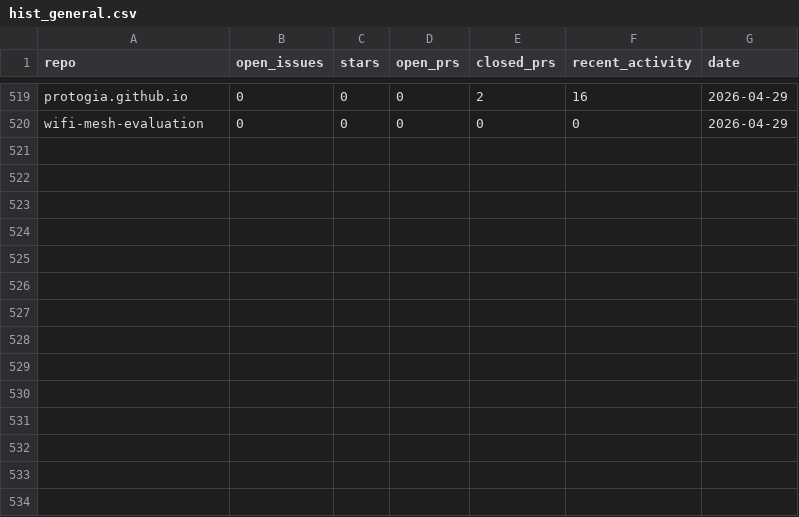
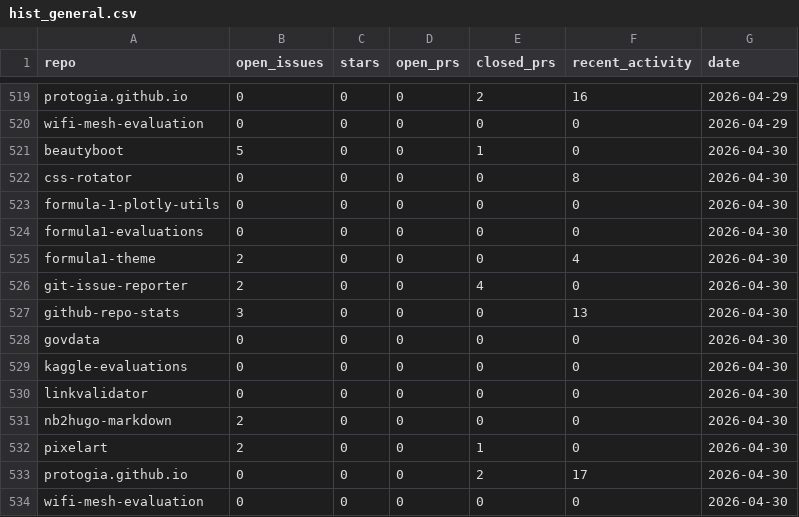
Before and after one commit to protogia/github-repo-stats, a CSV file: data/hist_general.csv, drawn as a sheet; only a part is shown, gaps mark what is left out.

```diff
--- a/data/hist_general.csv
+++ b/data/hist_general.csv
@@ -520 +520,15 @@ protogia.github.io,0,0,0,2,16,2026-04-29
 wifi-mesh-evaluation,0,0,0,0,0,2026-04-29
+beautyboot,5,0,0,1,0,2026-04-30
+css-rotator,0,0,0,0,8,2026-04-30
+formula-1-plotly-utils,0,0,0,0,0,2026-04-30
+formula1-evaluations,0,0,0,0,0,2026-04-30
+formula1-theme,2,0,0,0,4,2026-04-30
+git-issue-reporter,2,0,0,4,0,2026-04-30
+github-repo-stats,3,0,0,0,13,2026-04-30
+govdata,0,0,0,0,0,2026-04-30
+kaggle-evaluations,0,0,0,0,0,2026-04-30
+linkvalidator,0,0,0,0,0,2026-04-30
+nb2hugo-markdown,2,0,0,0,0,2026-04-30
+pixelart,2,0,0,1,0,2026-04-30
+protogia.github.io,0,0,0,2,17,2026-04-30
+wifi-mesh-evaluation,0,0,0,0,0,2026-04-30
```
Also changed, not shown: data/hist_clones.csv, data/hist_commits.csv, 5 other files.
